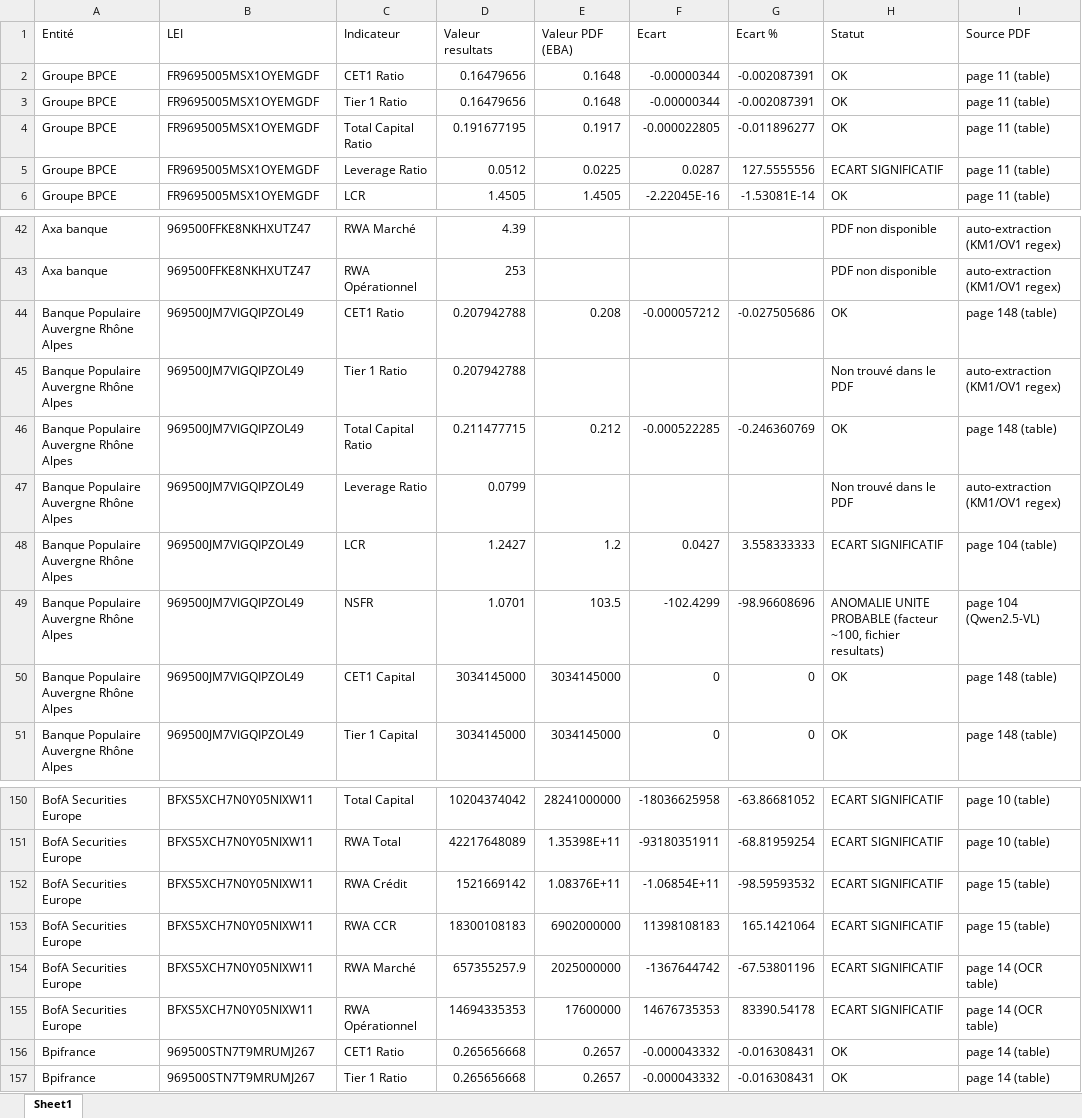
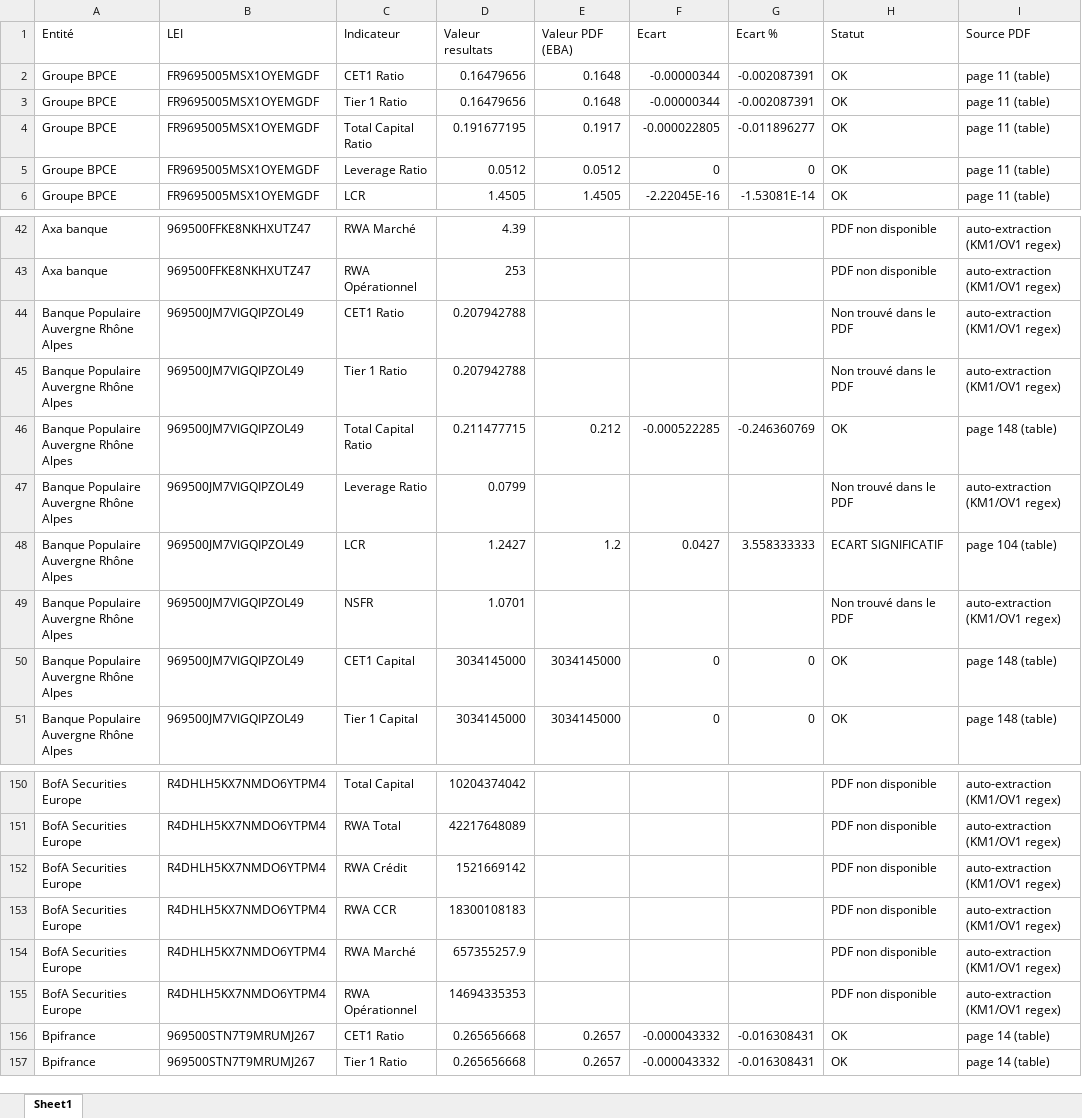
Before and after one commit to SbiaYouness/CSV-V2, an Excel workbook: FichiersClaude/comparaison_EBA/Comparaison_EBA_vs_resultats_2025-12-31.xlsx, sheet Sheet1, drawn as a sheet; only a part is shown, gaps mark what is left out; values as stored, in another font and other column widths than the file's, no borders; the diff covers the shown part only; the diff names each change by its address in the sheet, - before the commit and + after, or states it on an @@ line.

Commit message:
adding api and some changes to extraction

```diff
--- a/FichiersClaude/comparaison_EBA/Comparaison_EBA_vs_resultats_2025-12-31.xlsx (sheet Sheet1)
+++ b/FichiersClaude/comparaison_EBA/Comparaison_EBA_vs_resultats_2025-12-31.xlsx (sheet Sheet1)
-E5 (Valeur PDF (EBA)): 0.0225
+E5 (Valeur PDF (EBA)): 0.0512
-F5 (Ecart): 0.0287
+F5 (Ecart): 0
-G5 (Ecart %): 127.5555556
+G5 (Ecart %): 0
-H5 (Statut): ECART SIGNIFICATIF
+H5 (Statut): OK
-E44 (Valeur PDF (EBA)): 0.208
+E44 (Valeur PDF (EBA)): (empty)
-F44 (Ecart): -0.000057212
+F44 (Ecart): (empty)
-G44 (Ecart %): -0.027505686
+G44 (Ecart %): (empty)
-H44 (Statut): OK
+H44 (Statut): Non trouvé dans le PDF
-I44 (Source PDF): page 148 (table)
+I44 (Source PDF): auto-extraction (KM1/OV1 regex)
-E49 (Valeur PDF (EBA)): 103.5
+E49 (Valeur PDF (EBA)): (empty)
-F49 (Ecart): -102.4299
+F49 (Ecart): (empty)
-G49 (Ecart %): -98.96608696
+G49 (Ecart %): (empty)
-H49 (Statut): ANOMALIE UNITE PROBABLE (facteur ~100, fichier resultats)
+H49 (Statut): Non trouvé dans le PDF
-I49 (Source PDF): page 104 (Qwen2.5-VL)
+I49 (Source PDF): auto-extraction (KM1/OV1 regex)
-B150:B155 (LEI): BFXS5XCH7N0Y05NIXW11
+B150:B155 (LEI): R4DHLH5KX7NMDO6YTPM4
-E150 (Valeur PDF (EBA)): 28241000000
+E150 (Valeur PDF (EBA)): (empty)
-F150 (Ecart): -18036625958
+F150 (Ecart): (empty)
-G150 (Ecart %): -63.86681052
+G150 (Ecart %): (empty)
-H150:H155 (Statut): ECART SIGNIFICATIF
+H150:H155 (Statut): PDF non disponible
-I150:I151 (Source PDF): page 10 (table)
+I150:I151 (Source PDF): auto-extraction (KM1/OV1 regex)
-E151 (Valeur PDF (EBA)): 1.35398E+11
+E151 (Valeur PDF (EBA)): (empty)
-F151 (Ecart): -93180351911
+F151 (Ecart): (empty)
-G151 (Ecart %): -68.81959254
+G151 (Ecart %): (empty)
-E152 (Valeur PDF (EBA)): 1.08376E+11
+E152 (Valeur PDF (EBA)): (empty)
-F152 (Ecart): -1.06854E+11
+F152 (Ecart): (empty)
-G152 (Ecart %): -98.59593532
+G152 (Ecart %): (empty)
-I152:I153 (Source PDF): page 15 (table)
+I152:I153 (Source PDF): auto-extraction (KM1/OV1 regex)
-E153 (Valeur PDF (EBA)): 6902000000
+E153 (Valeur PDF (EBA)): (empty)
-F153 (Ecart): 11398108183
+F153 (Ecart): (empty)
-G153 (Ecart %): 165.1421064
+G153 (Ecart %): (empty)
-E154 (Valeur PDF (EBA)): 2025000000
+E154 (Valeur PDF (EBA)): (empty)
-F154 (Ecart): -1367644742
+F154 (Ecart): (empty)
-G154 (Ecart %): -67.53801196
+G154 (Ecart %): (empty)
-I154:I155 (Source PDF): page 14 (OCR table)
+I154:I155 (Source PDF): auto-extraction (KM1/OV1 regex)
-E155 (Valeur PDF (EBA)): 17600000
+E155 (Valeur PDF (EBA)): (empty)
-F155 (Ecart): 14676735353
+F155 (Ecart): (empty)
-G155 (Ecart %): 83390.54178
+G155 (Ecart %): (empty)
```
Also changed, not shown: 140 edited cells elsewhere in this sheet, 19 other files.
